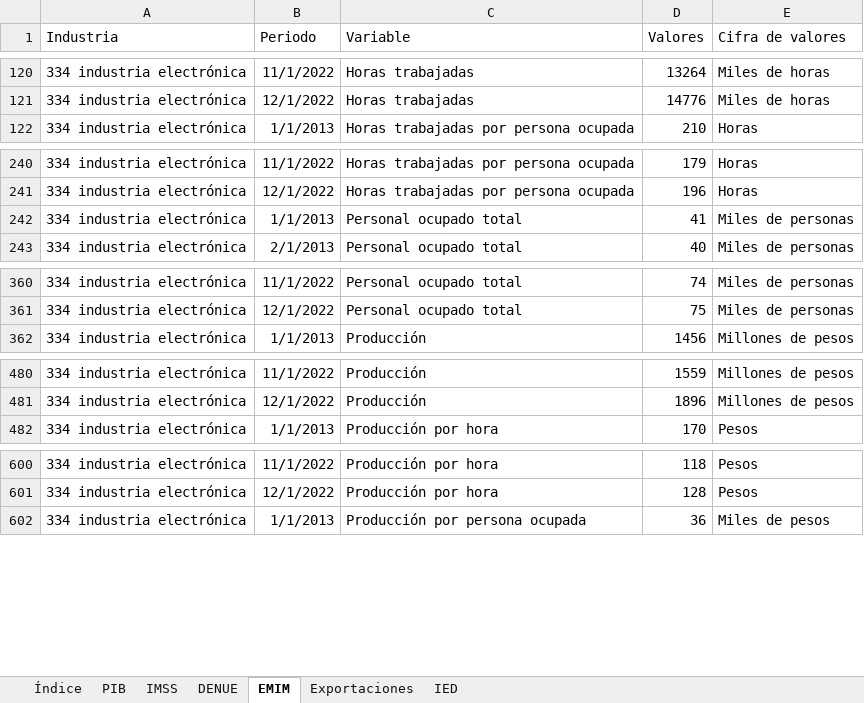
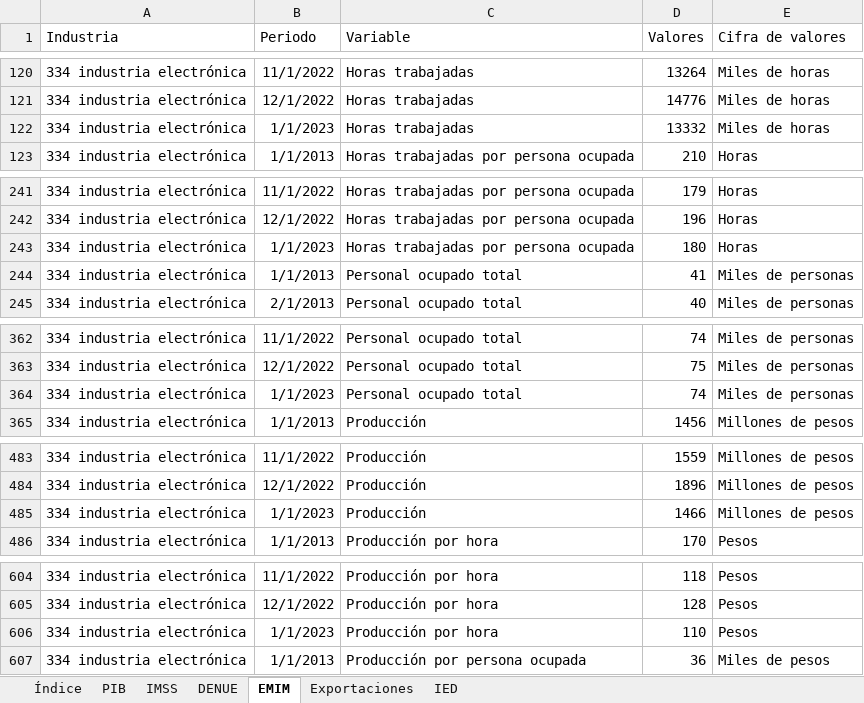
Before and after one commit to DIEEF/SEJ, an Excel workbook: sej_datos/BD_INDUSTRIA_ELECTRONICA.xlsx, sheet EMIM, drawn as a sheet; only a part is shown, gaps mark what is left out; values as stored, in another font and other column widths than the file's, no borders; the diff covers the shown part only; the diff names each change by its address in the sheet, - before the commit and + after, or states it on an @@ line.

```diff
--- a/sej_datos/BD_INDUSTRIA_ELECTRONICA.xlsx (sheet EMIM)
+++ b/sej_datos/BD_INDUSTRIA_ELECTRONICA.xlsx (sheet EMIM)
+row 122: 334 industria electrónica | 1/1/2023 | Horas trabajadas | 13332 | Miles de horas
+row 243: 334 industria electrónica | 1/1/2023 | Horas trabajadas por persona ocupada | 180 | Horas
+row 364: 334 industria electrónica | 1/1/2023 | Personal ocupado total | 74 | Miles de personas
+row 485: 334 industria electrónica | 1/1/2023 | Producción | 1466 | Millones de pesos
+row 606: 334 industria electrónica | 1/1/2023 | Producción por hora | 110 | Pesos
```
Also changed, not shown: 3 added rows elsewhere in this sheet, sej_datos/BD_INDUSTRIA_ALIMENTARIA.xlsx, sej_datos/BD_INDUSTRIA_BEBIDASYTABACO.xlsx, 10 other files.
